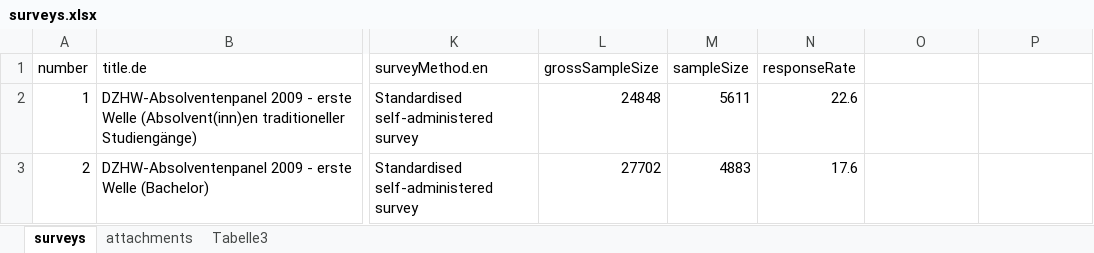
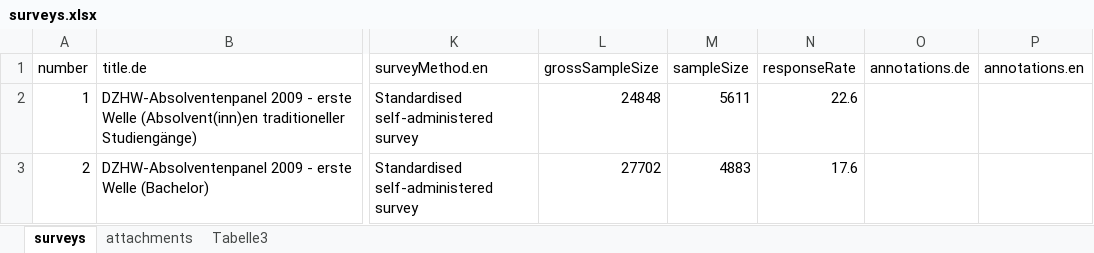
Before and after one commit to dzhw/gra2009-metadata, an Excel workbook: data/surveys/surveys.xlsx, sheet surveys, drawn as a sheet; only a part is shown, gaps mark what is left out; values as stored, in another font and other column widths than the file's, no borders; the diff names each change by its address in the sheet, - before the commit and + after, or states it on an @@ line.

Commit message:
+ annotations.de/.en for all projects

```diff
--- a/data/surveys/surveys.xlsx (sheet surveys)
+++ b/data/surveys/surveys.xlsx (sheet surveys)
-O1: (empty)
+O1: annotations.de
-P1: (empty)
+P1: annotations.en
```
Also changed, not shown: data/dataSets/dataSets.xlsx, data/instruments/instruments.xlsx, 1 other file.
